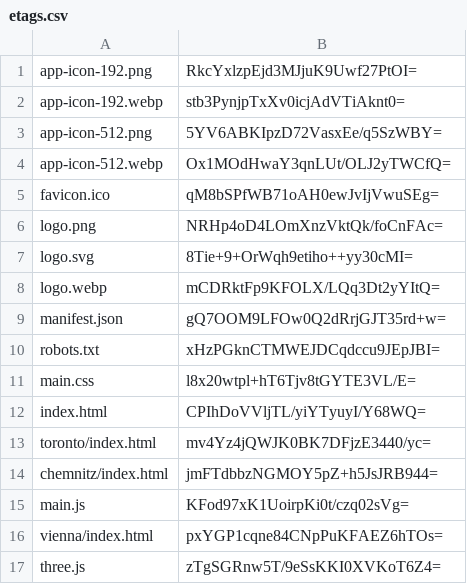
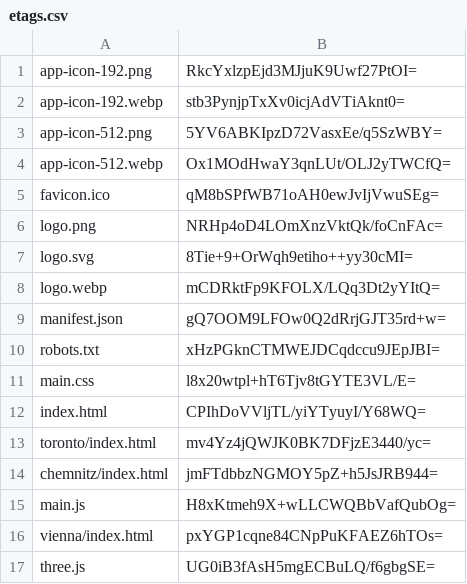
Before and after one commit to artificialmuseum/artificialmuseum.com, a CSV file: docs/etags.csv, drawn as a sheet.

```diff
--- a/docs/etags.csv
+++ b/docs/etags.csv
@@ -14,4 +14,4 @@ toronto/index.html,mv4Yz4jQWJK0BK7DFjzE3440/yc=
 chemnitz/index.html,jmFTdbbzNGMOY5pZ+h5JsJRB944=
-main.js,KFod97xK1UoirpKi0t/czq02sVg=
+main.js,H8xKtmeh9X+wLLCWQBbVafQubOg=
 vienna/index.html,pxYGP1cqne84CNpPuKFAEZ6hTOs=
-three.js,zTgSGRnw5T/9eSsKKI0XVKoT6Z4=
+three.js,UG0iB3fAsH5mgECBuLQ/f6gbgSE=
```
Also changed, not shown: 4 other files.
